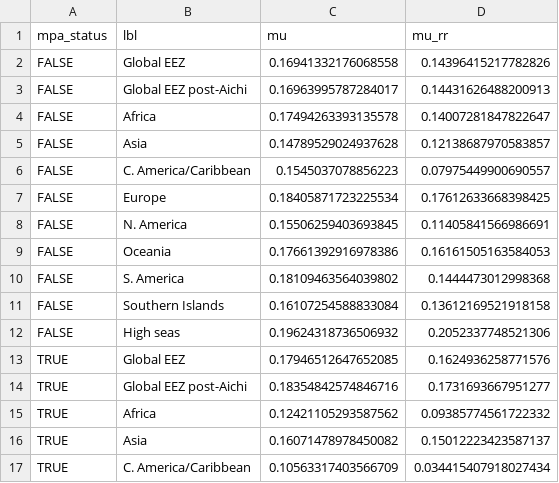
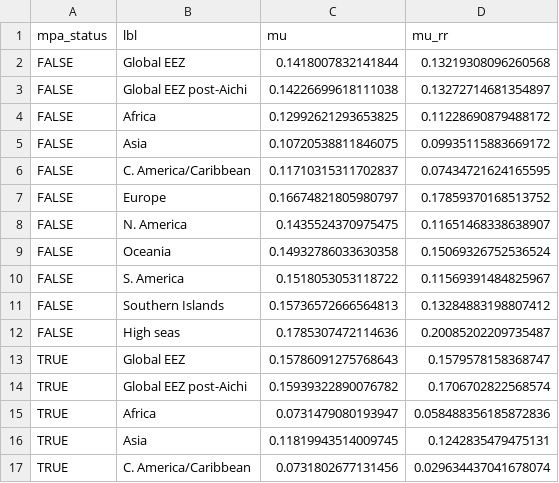
Before and after one commit to oharac/spp_risk_dists, a CSV file: setup/int/mpa_mean_risks.csv, drawn as a sheet; only a part is shown; the diff covers the shown part only.

```diff
--- a/setup/int/mpa_mean_risks.csv
+++ b/setup/int/mpa_mean_risks.csv
@@ -1,17 +1,17 @@
 mpa_status,lbl,mu,mu_rr
-FALSE,Global EEZ,0.16941332176068558,0.14396415217782826
-FALSE,Global EEZ post-Aichi,0.16963995787284017,0.14431626488200913
-FALSE,Africa,0.17494263393135578,0.14007281847822647
-FALSE,Asia,0.14789529024937628,0.12138687970583857
-FALSE,C. America/Caribbean,0.1545037078856223,0.07975449900690557
-FALSE,Europe,0.18405871723225534,0.17612633668398425
-FALSE,N. America,0.15506259403693845,0.11405841566986691
-FALSE,Oceania,0.17661392916978386,0.16161505163584053
-FALSE,S. America,0.18109463564039802,0.1444473012998368
-FALSE,Southern Islands,0.16107254588833084,0.13612169521918158
-FALSE,High seas,0.19624318736506932,0.2052337748521306
-TRUE,Global EEZ,0.17946512647652085,0.1624936258771576
-TRUE,Global EEZ post-Aichi,0.18354842574846716,0.1731693667951277
-TRUE,Africa,0.12421105293587562,0.09385774561722332
-TRUE,Asia,0.16071478978450082,0.15012223423587137
-TRUE,C. America/Caribbean,0.10563317403566709,0.034415407918027434
+FALSE,Global EEZ,0.1418007832141844,0.13219308096260568
+FALSE,Global EEZ post-Aichi,0.14226699618111038,0.13272714681354897
+FALSE,Africa,0.12992621293653825,0.11228690879488172
+FALSE,Asia,0.10720538811846075,0.09935115883669172
+FALSE,C. America/Caribbean,0.11710315311702837,0.07434721624165595
+FALSE,Europe,0.16674821805980797,0.17859370168513752
+FALSE,N. America,0.1435524370975475,0.11651468338638907
+FALSE,Oceania,0.14932786033630358,0.15069326752536524
+FALSE,S. America,0.1518053053118722,0.11569391484825967
+FALSE,Southern Islands,0.15736572666564813,0.13284883198807412
+FALSE,High seas,0.1785307472114636,0.20085202209735487
+TRUE,Global EEZ,0.15786091275768643,0.1579578158368747
+TRUE,Global EEZ post-Aichi,0.15939322890076782,0.1706702822568574
+TRUE,Africa,0.0731479080193947,0.058488356185872836
+TRUE,Asia,0.11819943514009745,0.1242835479475131
+TRUE,C. America/Caribbean,0.0731802677131456,0.029634437041678074
```
Also changed, not shown: 12 edited cells elsewhere in this file, setup/int/mpa_mean_risks_by_hab.csv, 39 other files.
